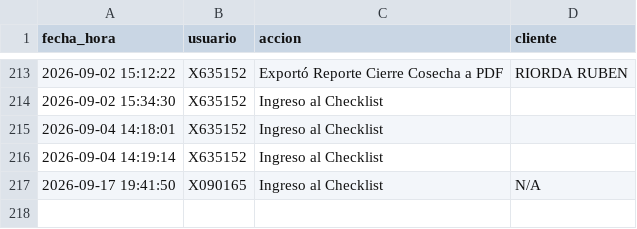
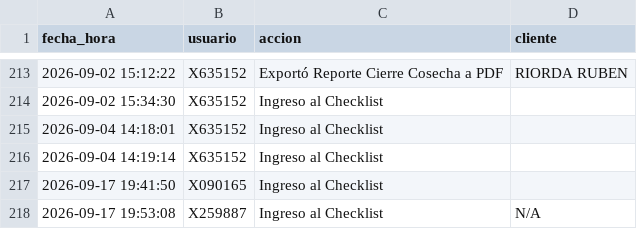
Before and after one commit to suyai-d/reportes-seguridad-db, a CSV file: registro_actividad.csv, drawn as a sheet; only a part is shown, gaps mark what is left out.

Commit message:
Log: x259887 - Ingreso al Checklist

```diff
--- a/registro_actividad.csv
+++ b/registro_actividad.csv
@@ -216,2 +216,3 @@ fecha_hora,usuario,accion,cliente
 2026-09-04 14:19:14,X635152,Ingreso al Checklist,
-2026-09-17 19:41:50,X090165,Ingreso al Checklist,N/A
+2026-09-17 19:41:50,X090165,Ingreso al Checklist,
+2026-09-17 19:53:08,X259887,Ingreso al Checklist,N/A
```
